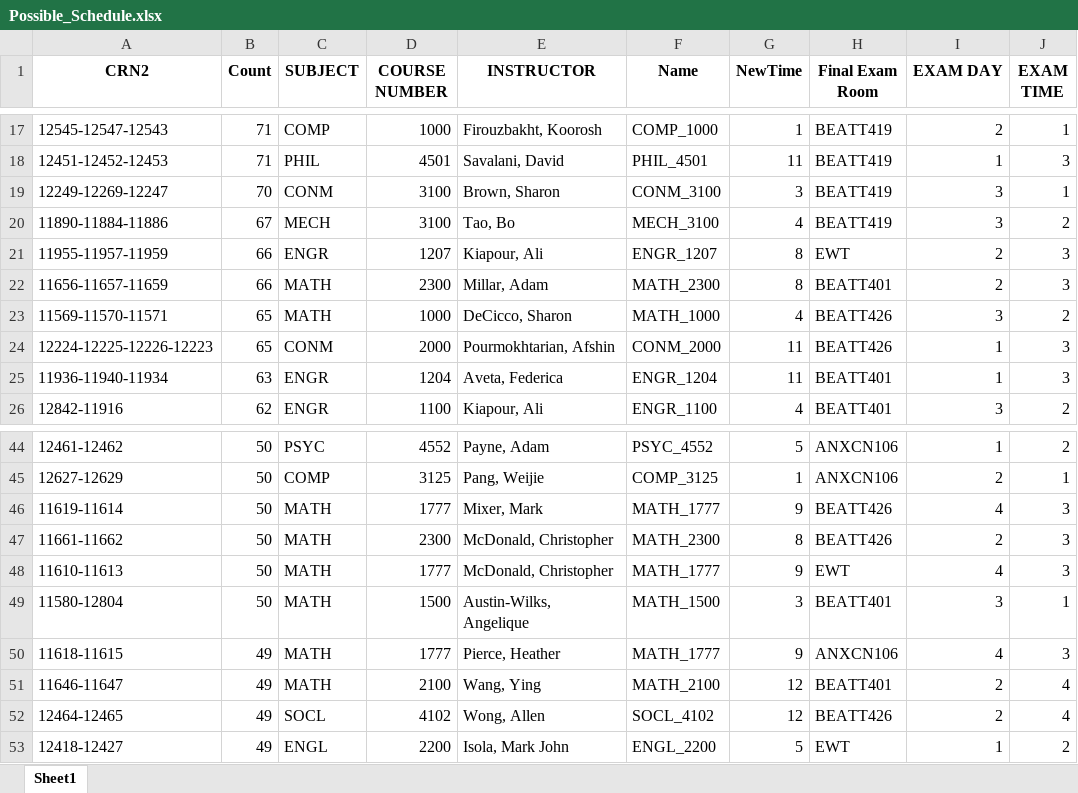
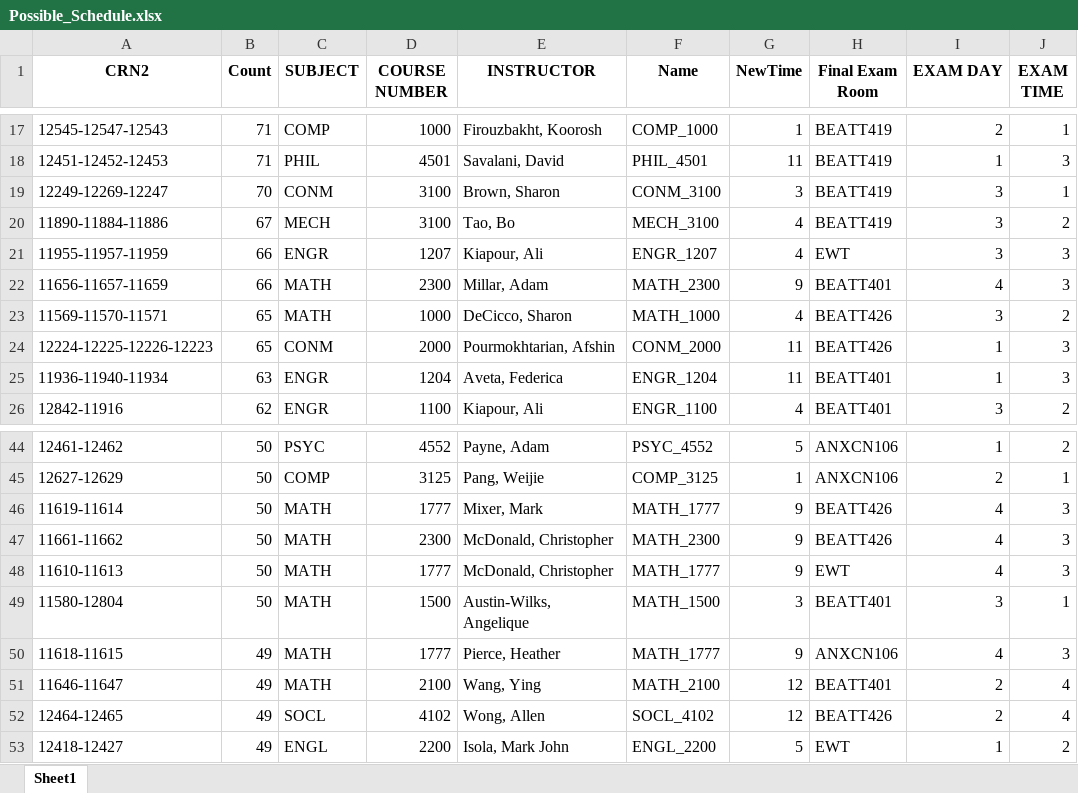
Before and after one commit to wur5atwit/redesigned-train, an Excel workbook: Possible_Schedule.xlsx, sheet Sheet1, drawn as a sheet; only a part is shown, gaps mark what is left out; values as stored, in another font and other column widths than the file's, no borders; the diff names each change by its address in the sheet, - before the commit and + after, or states it on an @@ line.

```diff
--- a/Possible_Schedule.xlsx (sheet Sheet1)
+++ b/Possible_Schedule.xlsx (sheet Sheet1)
-G21 (NewTime): 8
+G21 (NewTime): 4
-I21 (EXAM DAY): 2
+I21 (EXAM DAY): 3
-G22 (NewTime): 8
+G22 (NewTime): 9
-I22 (EXAM DAY): 2
+I22 (EXAM DAY): 4
-G47 (NewTime): 8
+G47 (NewTime): 9
-I47 (EXAM DAY): 2
+I47 (EXAM DAY): 4
```
Also changed, not shown: combined_courses_filtered_with_counts.xlsx, 1 other file.
